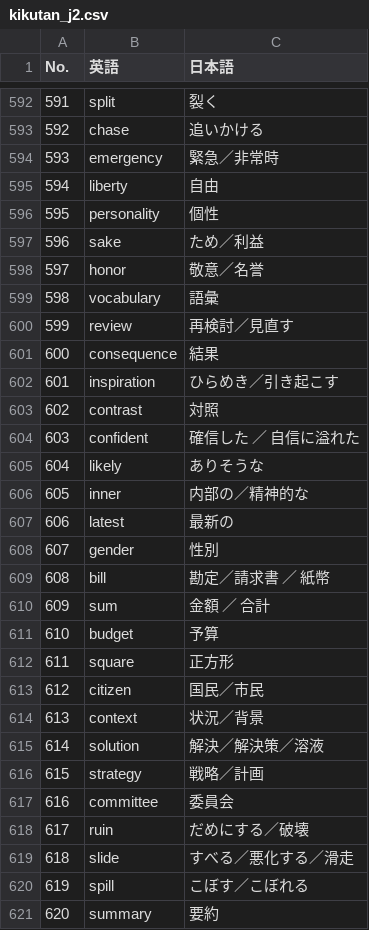
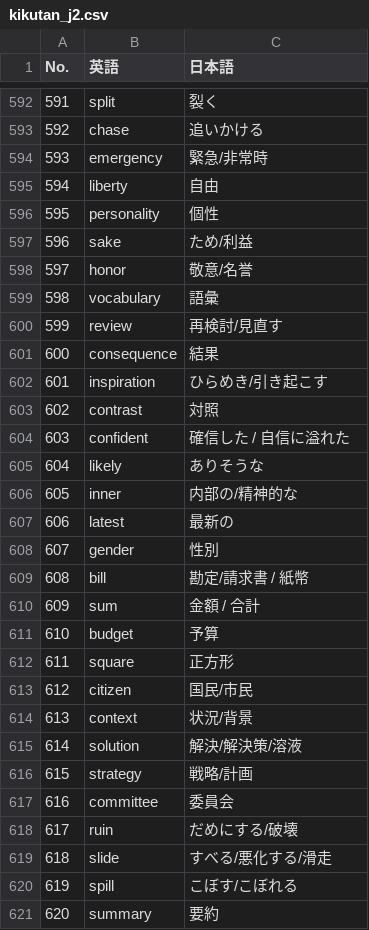
Before and after one commit to kohiramotonetz-create/student-app, a CSV file: public/kikutan_j2.csv, drawn as a sheet; only a part is shown, gaps mark what is left out; the diff covers the shown part only.

```diff
--- a/public/kikutan_j2.csv
+++ b/public/kikutan_j2.csv
@@ -593,29 +593,29 @@
 592,chase,追いかける
-593,emergency,緊急／非常時
+593,emergency,緊急/非常時
 594,liberty,自由
 595,personality,個性
-596,sake,ため／利益
-597,honor,敬意／名誉
+596,sake,ため/利益
+597,honor,敬意/名誉
 598,vocabulary,語彙
-599,review,再検討／見直す
+599,review,再検討/見直す
 600,consequence,結果
-601,inspiration,ひらめき／引き起こす
+601,inspiration,ひらめき/引き起こす
 602,contrast,対照
-603,confident,確信した ／ 自信に溢れた
+603,confident,確信した / 自信に溢れた
 604,likely,ありそうな
-605,inner,内部の／精神的な
+605,inner,内部の/精神的な
 606,latest,最新の
 607,gender,性別
-608,bill,勘定／請求書 ／ 紙幣
-609,sum,金額 ／ 合計
+608,bill,勘定/請求書 / 紙幣
+609,sum,金額 / 合計
 610,budget,予算
 611,square,正方形
-612,citizen,国民／市民
-613,context,状況／背景
-614,solution,解決／解決策／溶液
-615,strategy,戦略／計画
+612,citizen,国民/市民
+613,context,状況/背景
+614,solution,解決/解決策/溶液
+615,strategy,戦略/計画
 616,committee,委員会
-617,ruin,だめにする／破壊
-618,slide,すべる／悪化する／滑走
-619,spill,こぼす／こぼれる
+617,ruin,だめにする/破壊
+618,slide,すべる/悪化する/滑走
+619,spill,こぼす/こぼれる
 620,summary,要約
```
Also changed, not shown: 122 edited cells elsewhere in this file, public/formula600.csv, public/iroha.csv, 3 other files.
